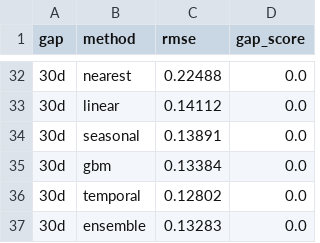
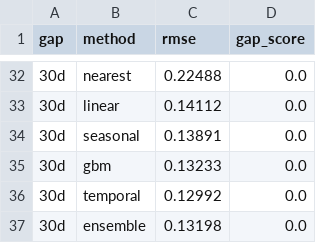
Before and after one commit to 52zov52/VEGA, a CSV file: experiments/ensemble.csv, drawn as a sheet; only a part is shown, gaps mark what is left out; the diff covers the shown part only.

```diff
--- a/experiments/ensemble.csv
+++ b/experiments/ensemble.csv
@@ -34,4 +34,4 @@ gap,method,rmse,gap_score
 30d,seasonal,0.13891,0.0
-30d,gbm,0.13384,0.0
-30d,temporal,0.12802,0.0
-30d,ensemble,0.13283,0.0
+30d,gbm,0.13233,0.0
+30d,temporal,0.12992,0.0
+30d,ensemble,0.13198,0.0
```
Also changed, not shown: 30 edited cells elsewhere in this file, 37 other files.
